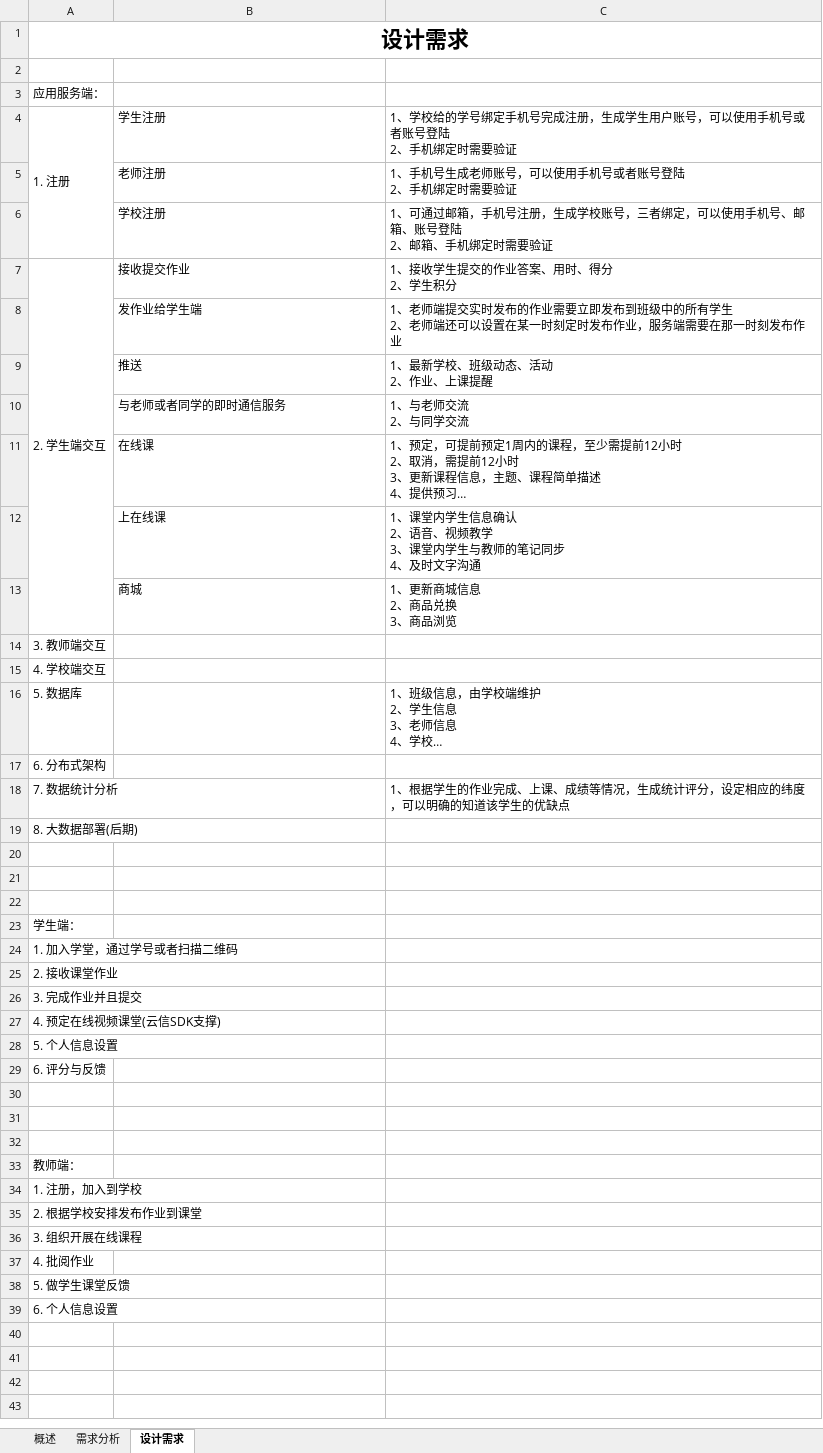
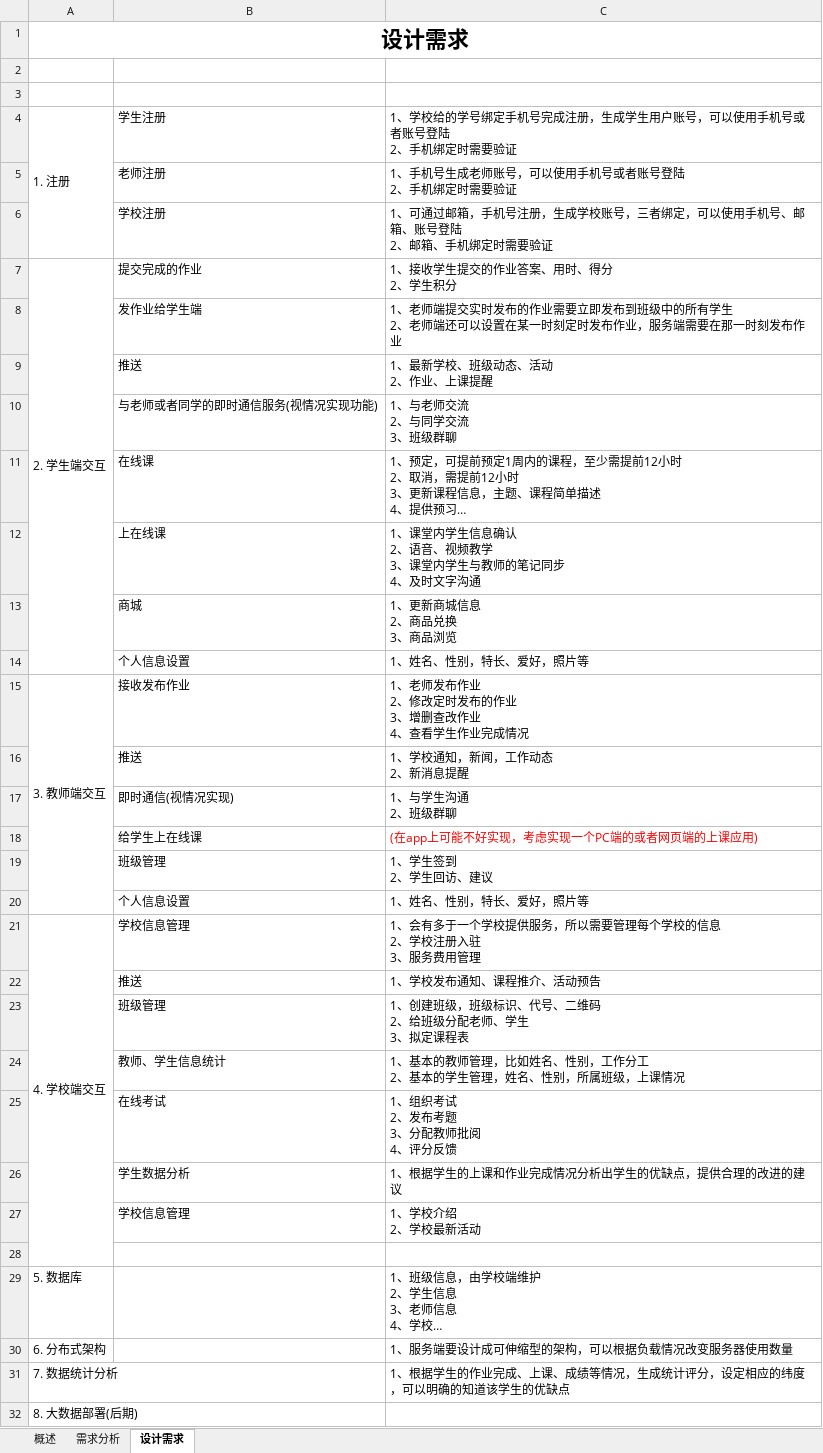
Before and after one commit to Glenn-Li/XueFu, an Excel workbook: 学府需求分许.xlsx, sheet 设计需求, drawn as a sheet; only a part is shown; the shorter side is filled out with more unchanged rows; long unchanged cells end in …; values as stored, in another font and other column widths than the file's, no borders; charts and pictures not drawn; removed rows and columns are numbered as before the commit, all else as after; ↵ is a line break in a cell; the diff names each change by its address in the sheet, - before the commit and + after, or states it on an @@ line.

Commit message:
完善设计需求

```diff
--- a/学府需求分许.xlsx (sheet 设计需求)
+++ b/学府需求分许.xlsx (sheet 设计需求)
-A3: 应用服务端：
+A3: (empty)
-B7: 接收提交作业
+B7: 提交完成的作业
-row 10:  | 与老师或者同学的即时通信服务 | 1、与老师交流 ↵ 2、与同学交流
+row 10:  | 与老师或者同学的即时通信服务(视情况实现功能) | 1、与老师交流 ↵ 2、与同学交流 ↵ 3、班级群聊
+row 14:  | 个人信息设置 | 1、姓名、性别，特长、爱好，照片等
+A15:A20 merged
-B15: (empty)
+B15: 接收发布作业
-C15: (empty)
+C15: 1、老师发布作业 ↵ 2、修改定时发布的作业 ↵ 3、增删查改作业 ↵ 4、查看学生作业完成情况
+row 16:  | 推送 | 1、学校通知，新闻，工作动态 ↵ 2、新消息提醒
+row 17:  | 即时通信(视情况实现) | 1、与学生沟通 ↵ 2、班级群聊
+row 18:  | 给学生上在线课 | (在app上可能不好实现，考虑实现一个PC端的或者网页端的上课应用)
+row 19:  | 班级管理 | 1、学生签到 ↵ 2、学生回访、建议
+row 20:  | 个人信息设置 | 1、姓名、性别，特长、爱好，照片等
+A21:A28 merged
-B21: (empty)
+B21: 学校信息管理
-C21: (empty)
+C21: 1、会有多于一个学校提供服务，所以需要管理每个学校的信息 ↵ 2、学校注册入驻 ↵ 3、服务费用管理
+row 22:  | 推送 | 1、学校发布通知、课程推介、活动预告
+row 23:  | 班级管理 | 1、创建班级，班级标识、代号、二维码 ↵ 2、给班级分配老师、学生 ↵ 3、拟定课程表
+row 24:  | 教师、学生信息统计 | 1、基本的教师管理，比如姓名、性别，工作分工 ↵ 2、基本的学生管理，姓名、性别，所属班级，上课情况
+row 25:  | 在线考试 | 1、组织考试 ↵ 2、发布考题 ↵ 3、分配教师批阅 ↵ 4、评分反馈
+row 26:  | 学生数据分析 | 1、根据学生的上课和作业完成情况分析出学生的优缺点，提供合理的改进的建议
+row 27:  | 学校信息管理 | 1、学校介绍 ↵ 2、学校最新活动
+row 28: (empty)
-C30: (empty)
+C30: 1、服务端要设计成可伸缩型的架构，可以根据负载情况改变服务器使用数量
```
Also changed, not shown: charts or pictures.
